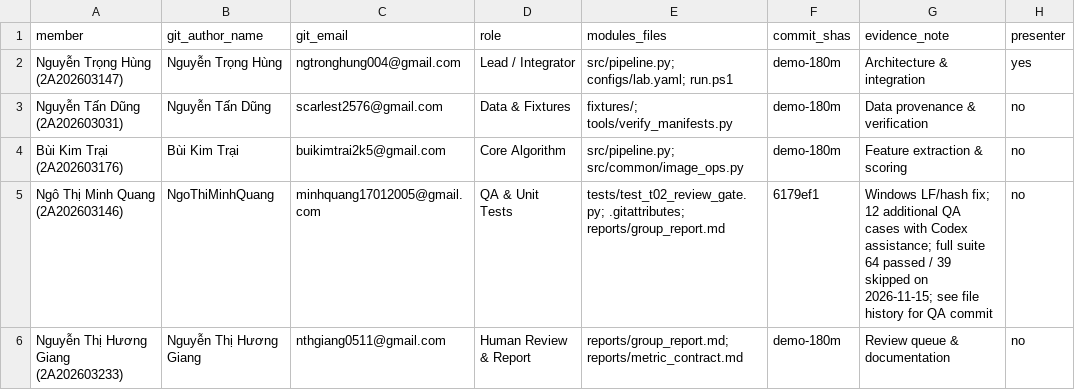
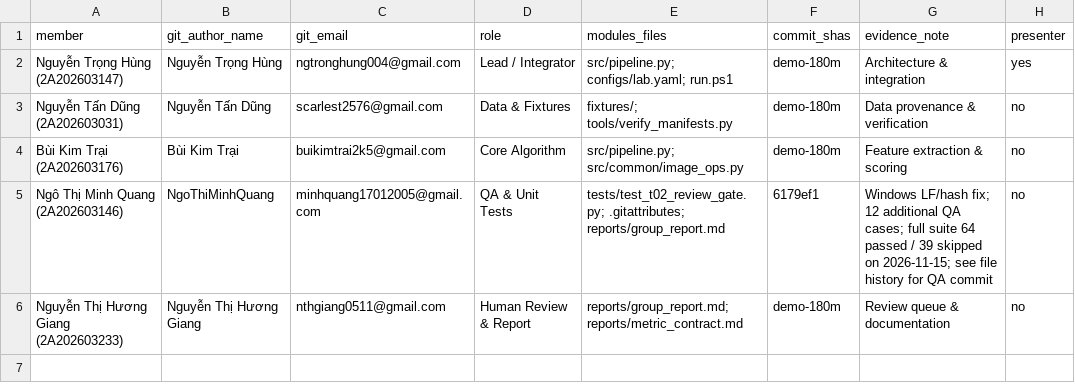
Before and after one commit to ngtronghung004-droid/K5-Day6-L2-NguyenTrongHung-2A202603147-DataGovernanceAndPrivacy, a CSV file: reports/team_contributions.csv, drawn as a sheet.

Commit message:
docs: remove Codex assistance notes from reports

```diff
--- a/reports/team_contributions.csv
+++ b/reports/team_contributions.csv
@@ -4,3 +4,3 @@ Nguyễn Tấn Dũng (2A202603031),Nguyễn Tấn Dũng,scarlest2576@gmail.com,D
 Bùi Kim Trại (2A202603176),Bùi Kim Trại,buikimtrai2k5@gmail.com,Core Algorithm,"src/pipeline.py; src/common/image_ops.py",demo-180m,Feature extraction & scoring,no
-Ngô Thị Minh Quang (2A202603146),NgoThiMinhQuang,minhquang17012005@gmail.com,QA & Unit Tests,tests/test_t02_review_gate.py; .gitattributes; reports/group_report.md,6179ef1,Windows LF/hash fix; 12 additional QA cases with Codex assistance; full suite 64 passed / 39 skipped on 2026-11-15; see file history for QA commit,no
+Ngô Thị Minh Quang (2A202603146),NgoThiMinhQuang,minhquang17012005@gmail.com,QA & Unit Tests,tests/test_t02_review_gate.py; .gitattributes; reports/group_report.md,6179ef1,Windows LF/hash fix; 12 additional QA cases; full suite 64 passed / 39 skipped on 2026-11-15; see file history for QA commit,no
 Nguyễn Thị Hương Giang (2A202603233),Nguyễn Thị Hương Giang,nthgiang0511@gmail.com,Human Review & Report,"reports/group_report.md; reports/metric_contract.md",demo-180m,Review queue & documentation,no
```
Also changed, not shown: 1 other file.
